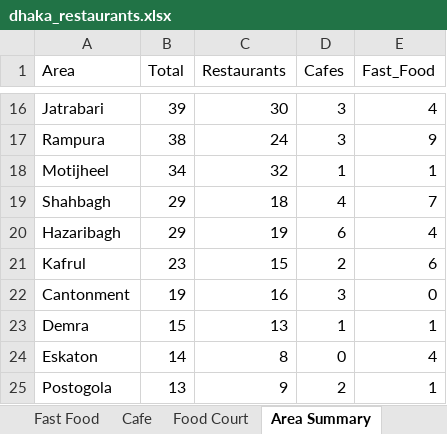
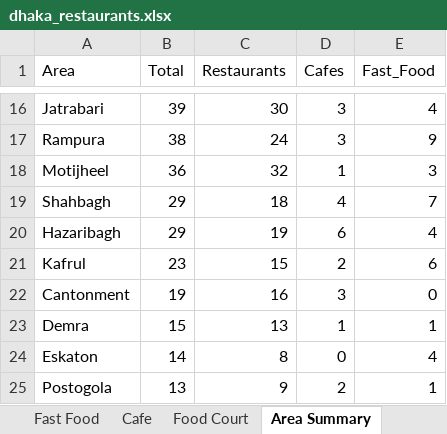
Before and after one commit to abusalehmnasim/dhaka-restaurant-directory, an Excel workbook: dhaka_restaurants.xlsx, sheet Area Summary, drawn as a sheet; only a part is shown, gaps mark what is left out; values as stored, in another font and other column widths than the file's, no borders; the diff names each change by its address in the sheet, - before the commit and + after, or states it on an @@ line.

```diff
--- a/dhaka_restaurants.xlsx (sheet Area Summary)
+++ b/dhaka_restaurants.xlsx (sheet Area Summary)
-B18 (Total): 34
+B18 (Total): 36
-E18 (Fast_Food): 1
+E18 (Fast_Food): 3
```
Also changed, not shown: sheet All Places, sheet Restaurant, sheet Fast Food, sheet Cafe, sheet Cuisine Breakdown, sheet Food Court, 3 other files.
